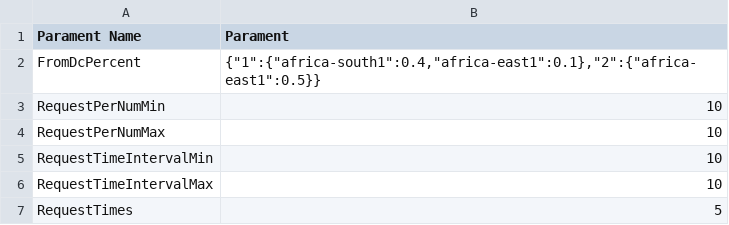
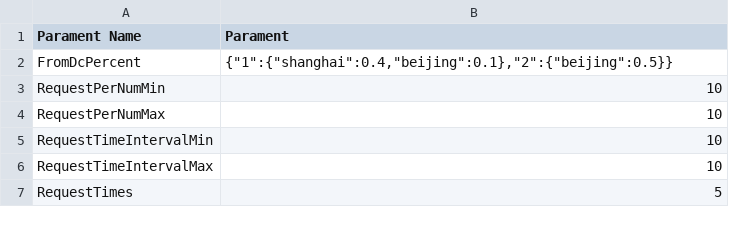
Before and after one commit to slipegg/LGDCloudSim, a CSV file: src/main/resources/generateRequestParament.csv, drawn as a sheet; only a part is shown.

Commit message:
feat(resource):add files of resources folder

```diff
--- a/src/main/resources/generateRequestParament.csv
+++ b/src/main/resources/generateRequestParament.csv
@@ -1,3 +1,3 @@
   Parament Name,Parament
-FromDcPercent,"{""1"":{""africa-south1"":0.4,""africa-east1"":0.1},""2"":{""africa-east1"":0.5}}"
+FromDcPercent,"{""1"":{""shanghai"":0.4,""beijing"":0.1},""2"":{""beijing"":0.5}}"
 RequestPerNumMin,10
```
Also changed, not shown: src/main/resources/experiment/interFrame/dcInterToSelfAndForward/generateRequestParameter.csv, 2 other files.
